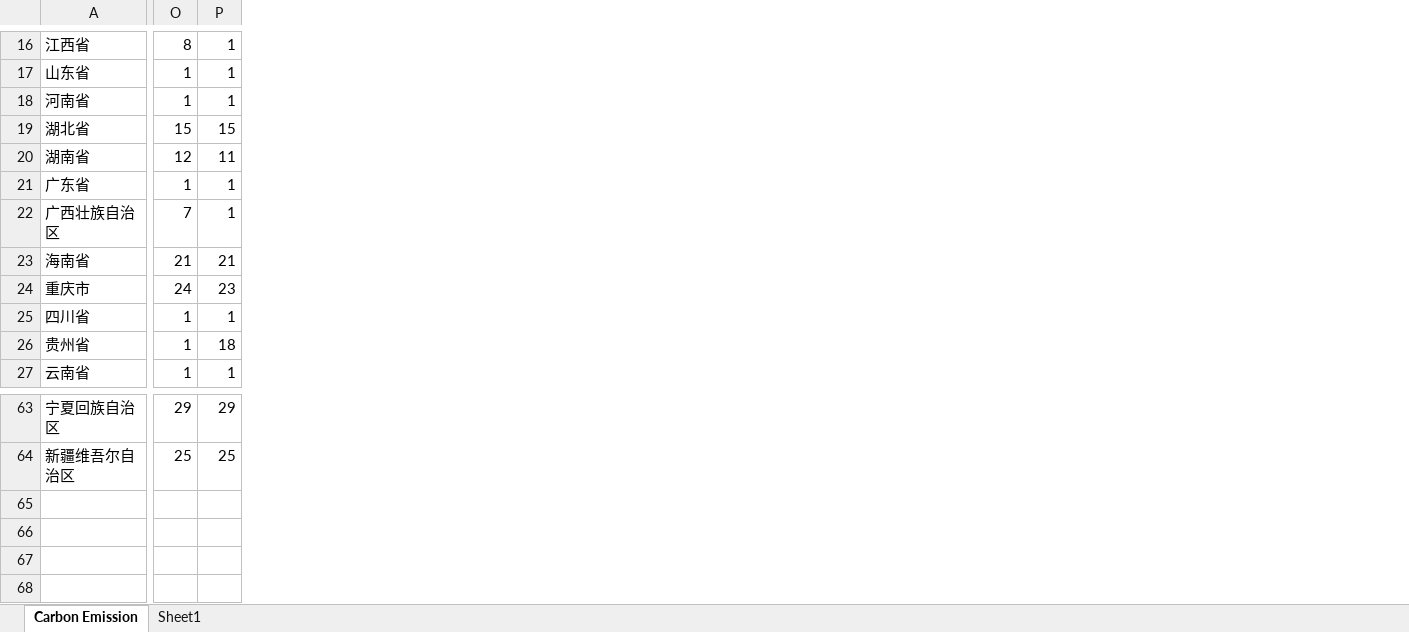
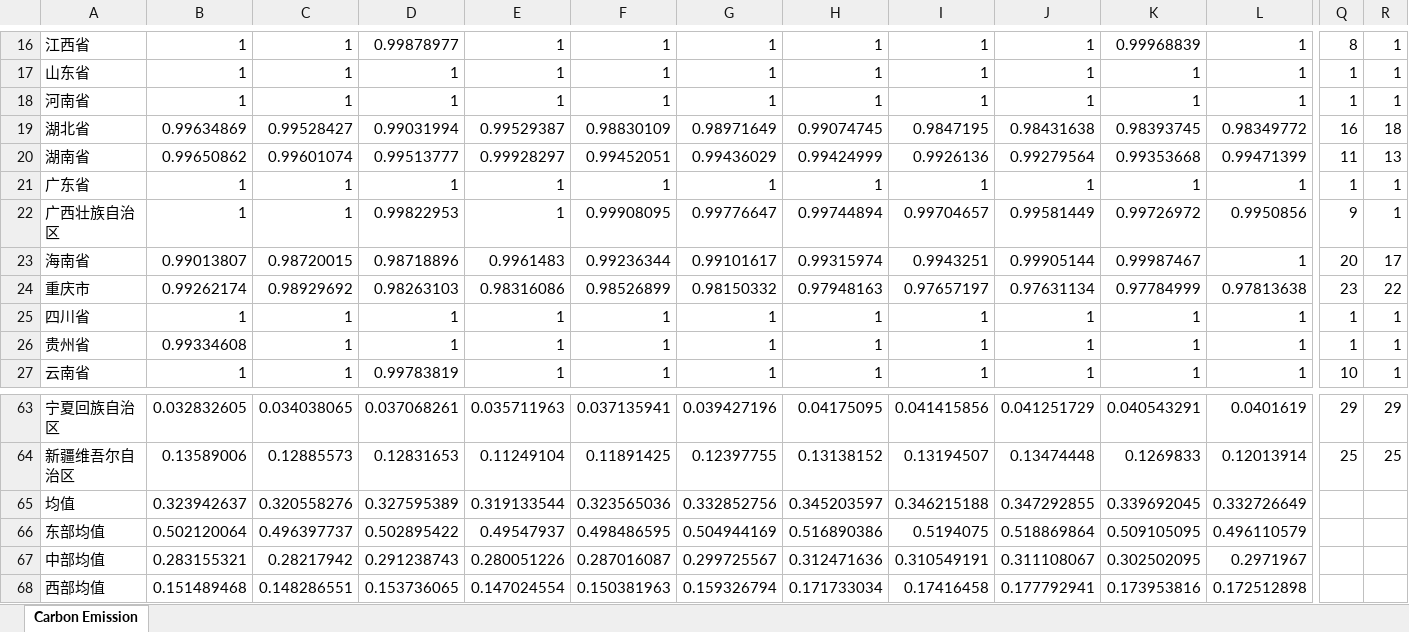
Before and after one commit to gumuxiansheng/BFSUCarbonEmission_pyDea, an Excel workbook: 三阶段各省各年份碳排放效率对比表.xlsx, sheet Carbon Emission, drawn as a sheet; only a part is shown, gaps mark what is left out; values as stored, in another font and other column widths than the file's, no borders; charts and pictures not drawn; addresses are those after the commit; rows hold the shown columns only; the diff covers the shown part only; the diff names each change by its address in the sheet, - before the commit and + after, or states it on an @@ line.

```diff
--- a/三阶段各省各年份碳排放效率对比表.xlsx (sheet Carbon Emission)
+++ b/三阶段各省各年份碳排放效率对比表.xlsx (sheet Carbon Emission)
-sheet tab: Sheet1
+column B, rows 16-27: 1 | 1 | 1 | 0.99634869 | 0.99650862 | 1 | 1 | 0.99013807 | 0.99262174 | 1 | 0.99334608 | 1; rows 63-64: 0.032832605 | 0.13589006
+column C, rows 16-27: 1 | 1 | 1 | 0.99528427 | 0.99601074 | 1 | 1 | 0.98720015 | 0.98929692 | 1 | 1 | 1; rows 63-64: 0.034038065 | 0.12885573
+column D, rows 16-27: 0.99878977 | 1 | 1 | 0.99031994 | 0.99513777 | 1 | 0.99822953 | 0.98718896 | 0.98263103 | 1 | 1 | 0.99783819; rows 63-64: 0.037068261 | 0.12831653
+column E, rows 16-27: 1 | 1 | 1 | 0.99529387 | 0.99928297 | 1 | 1 | 0.9961483 | 0.98316086 | 1 | 1 | 1; rows 63-64: 0.035711963 | 0.11249104
+column F, rows 16-27: 1 | 1 | 1 | 0.98830109 | 0.99452051 | 1 | 0.99908095 | 0.99236344 | 0.98526899 | 1 | 1 | 1; rows 63-64: 0.037135941 | 0.11891425
+column G, rows 16-27: 1 | 1 | 1 | 0.98971649 | 0.99436029 | 1 | 0.99776647 | 0.99101617 | 0.98150332 | 1 | 1 | 1; rows 63-64: 0.039427196 | 0.12397755
+column H, rows 16-27: 1 | 1 | 1 | 0.99074745 | 0.99424999 | 1 | 0.99744894 | 0.99315974 | 0.97948163 | 1 | 1 | 1; rows 63-64: 0.04175095 | 0.13138152
+column I, rows 16-27: 1 | 1 | 1 | 0.9847195 | 0.9926136 | 1 | 0.99704657 | 0.9943251 | 0.97657197 | 1 | 1 | 1; rows 63-64: 0.041415856 | 0.13194507
+column J, rows 16-27: 1 | 1 | 1 | 0.98431638 | 0.99279564 | 1 | 0.99581449 | 0.99905144 | 0.97631134 | 1 | 1 | 1; rows 63-64: 0.041251729 | 0.13474448
+column K, rows 16-27: 0.99968839 | 1 | 1 | 0.98393745 | 0.99353668 | 1 | 0.99726972 | 0.99987467 | 0.97784999 | 1 | 1 | 1; rows 63-64: 0.040543291 | 0.1269833
+column L, rows 16-27: 1 | 1 | 1 | 0.98349772 | 0.99471399 | 1 | 0.9950856 | 1 | 0.97813638 | 1 | 1 | 1; rows 63-64: 0.0401619 | 0.12013914
-Q19: 15
+Q19: 16
-R19: 15
+R19: 18
-Q20: 12
+Q20: 11
-R20: 11
+R20: 13
-Q22: 7
+Q22: 9
-Q23: 21
+Q23: 20
-R23: 21
+R23: 17
-Q24: 24
+Q24: 23
-R24: 23
+R24: 22
-R26: 18
+R26: 1
-Q27: 1
+Q27: 10
+row 65: 均值 | 0.323942637 | 0.320558276 | 0.327595389 | 0.319133544 | 0.323565036 | 0.332852756 | 0.345203597 | 0.346215188 | 0.347292855 | 0.339692045 | 0.332726649
+row 66: 东部均值 | 0.502120064 | 0.496397737 | 0.502895422 | 0.49547937 | 0.498486595 | 0.504944169 | 0.516890386 | 0.5194075 | 0.518869864 | 0.509105095 | 0.496110579
+row 67: 中部均值 | 0.283155321 | 0.28217942 | 0.291238743 | 0.280051226 | 0.287016087 | 0.299725567 | 0.312471636 | 0.310549191 | 0.311108067 | 0.302502095 | 0.2971967
+row 68: 西部均值 | 0.151489468 | 0.148286551 | 0.153736065 | 0.147024554 | 0.150381963 | 0.159326794 | 0.171733034 | 0.17416458 | 0.177792941 | 0.173953816 | 0.172512898
```
Also changed, not shown: 4 added rows, 4 removed rows, 2 added columns, 11 removed columns and 107 edited cells elsewhere in this sheet, charts or pictures, 29 other files.
